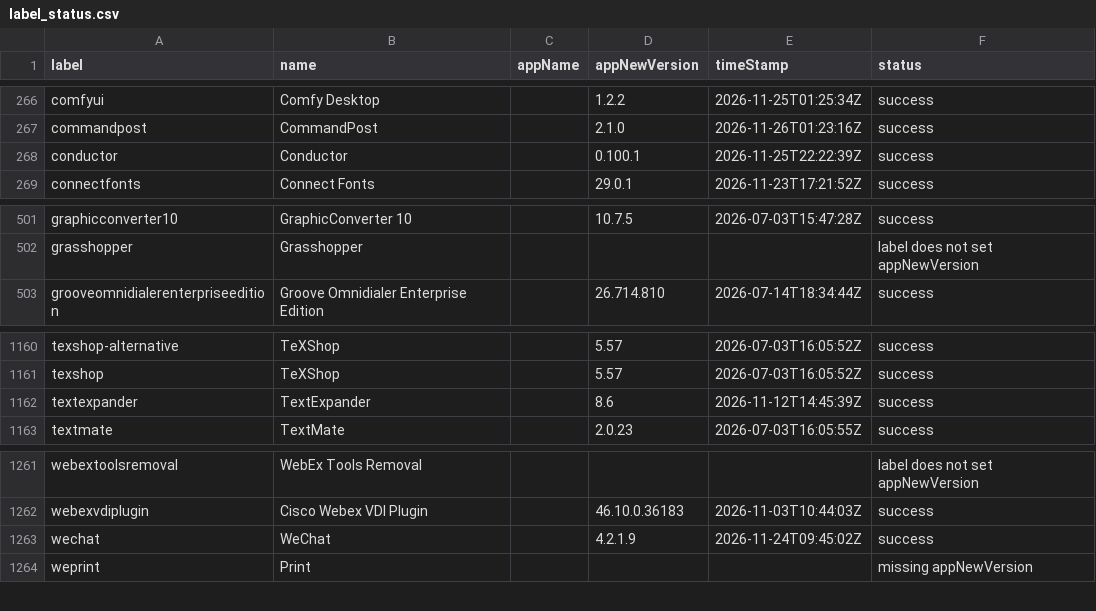
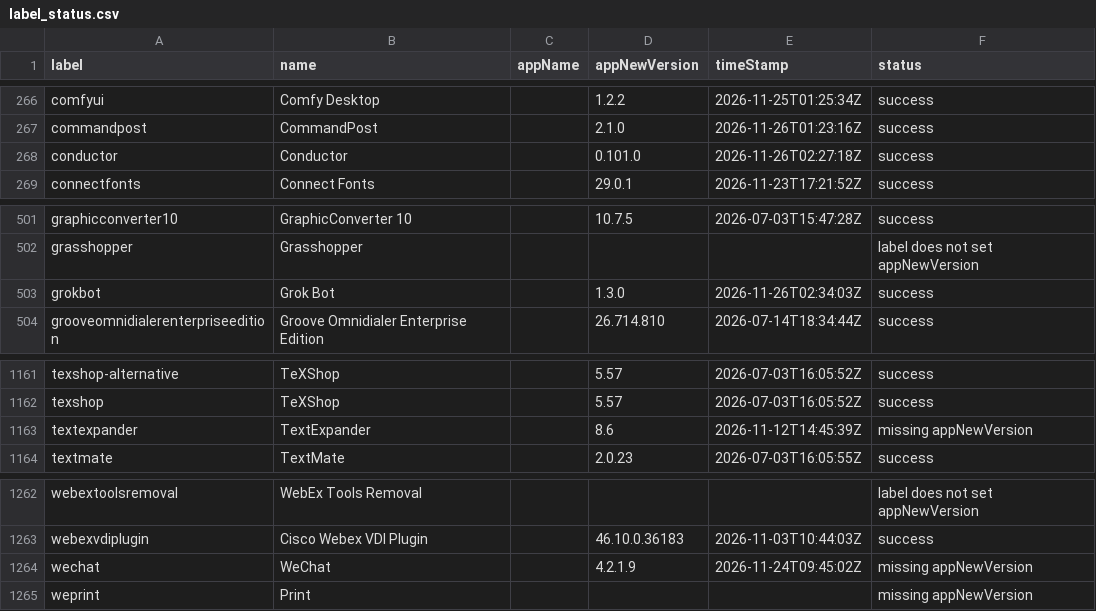
Before and after one commit to gilburns/Installomator-Tracker, a CSV file: label_status.csv, drawn as a sheet; only a part is shown, gaps mark what is left out.

```diff
--- a/label_status.csv
+++ b/label_status.csv
@@ -267,3 +267,3 @@
 "commandpost","CommandPost","","2.1.0","2026-11-26T01:23:16Z","success"
-"conductor","Conductor","","0.100.1","2026-11-25T22:22:39Z","success"
+"conductor","Conductor","","0.101.0","2026-11-26T02:27:18Z","success"
 "connectfonts","Connect Fonts","","29.0.1","2026-11-23T17:21:52Z","success"
@@ -502,2 +502,3 @@
 "grasshopper","Grasshopper","","","","label does not set appNewVersion"
+"grokbot","Grok Bot","","1.3.0","2026-11-26T02:34:03Z","success"
 "grooveomnidialerenterpriseedition","Groove Omnidialer Enterprise Edition","","26.714.810","2026-07-14T18:34:44Z","success"
@@ -1161,3 +1162,3 @@
 "texshop","TeXShop","","5.57","2026-07-03T16:05:52Z","success"
-"textexpander","TextExpander","","8.6","2026-11-12T14:45:39Z","success"
+"textexpander","TextExpander","","8.6","2026-11-12T14:45:39Z","missing appNewVersion"
 "textmate","TextMate","","2.0.23","2026-07-03T16:05:55Z","success"
@@ -1262,3 +1263,3 @@
 "webexvdiplugin","Cisco Webex VDI Plugin","","46.10.0.36183","2026-11-03T10:44:03Z","success"
-"wechat","WeChat","","4.2.1.9","2026-11-24T09:45:02Z","success"
+"wechat","WeChat","","4.2.1.9","2026-11-24T09:45:02Z","missing appNewVersion"
 "weprint","Print","","","","missing appNewVersion"
```
Also changed, not shown: 4 other files.
